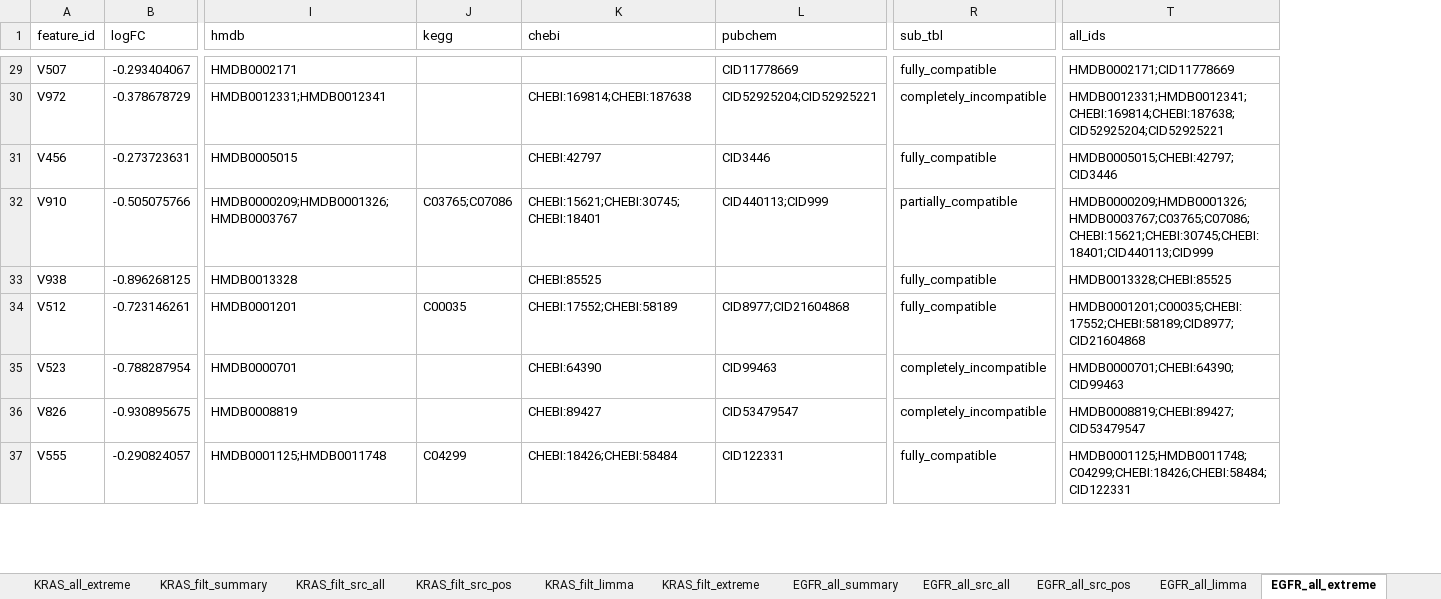
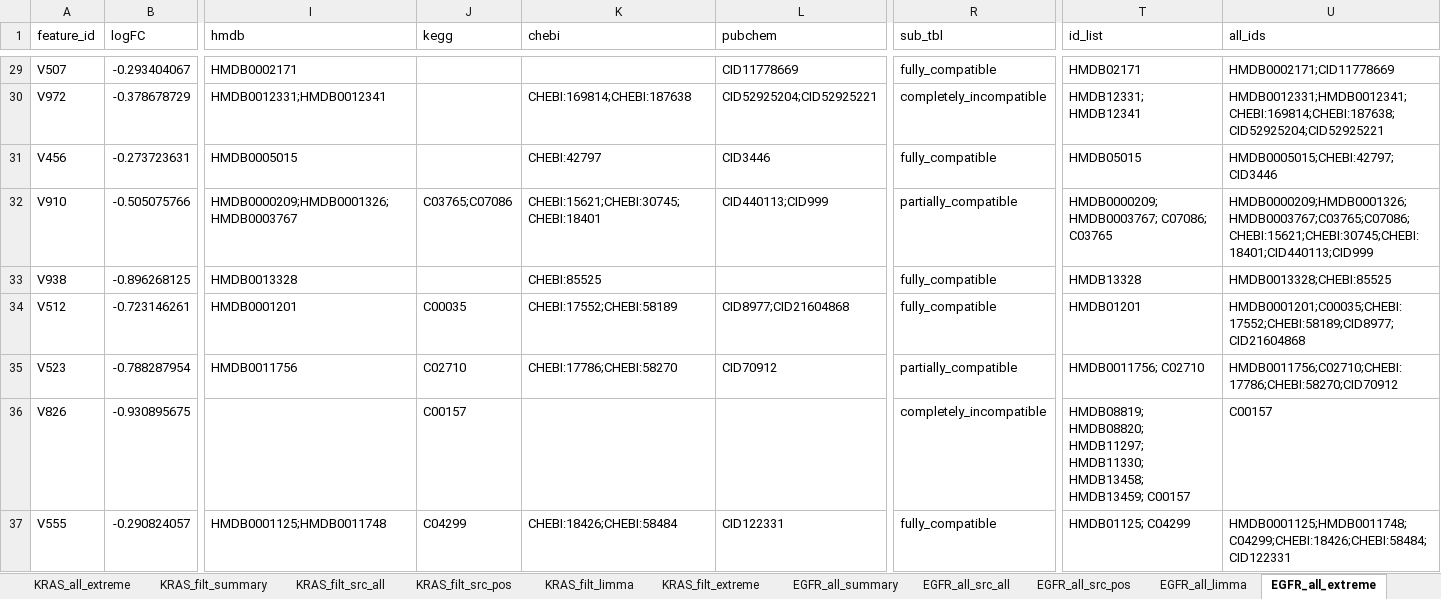
Before and after one commit to saezlab/metabo-usecases, an Excel workbook: omnipath_metabo_case1/Results/Differential_Analysis/ExtendedDataTable_DifferentialAnalysis_Shorthouse_LungMutations.xlsx, sheet EGFR_all_extreme, drawn as a sheet; only a part is shown, gaps mark what is left out; values as stored, in another font and other column widths than the file's, no borders; addresses are those after the commit; the diff covers the shown part only; the diff names each change by its address in the sheet, - before the commit and + after, or states it on an @@ line.

```diff
--- a/omnipath_metabo_case1/Results/Differential_Analysis/ExtendedDataTable_DifferentialAnalysis_Shorthouse_LungMutations.xlsx (sheet EGFR_all_extreme)
+++ b/omnipath_metabo_case1/Results/Differential_Analysis/ExtendedDataTable_DifferentialAnalysis_Shorthouse_LungMutations.xlsx (sheet EGFR_all_extreme)
+column T (id_list), rows 29-37: HMDB02171 | HMDB12331; HMDB12341 | HMDB05015 | HMDB0000209; HMDB0003767; C07086; C03765 | HMDB13328 | HMDB01201 | HMDB0011756; C02710 | HMDB08819; HMDB08820; HMDB11297; HMDB11330; HMDB13458; HMDB13459; C00157 | HMDB01125; C04299
-I35 (hmdb): HMDB0000701
+I35 (hmdb): HMDB0011756
-J35 (kegg): (empty)
+J35 (kegg): C02710
-K35 (chebi): CHEBI:64390
+K35 (chebi): CHEBI:17786;CHEBI:58270
-L35 (pubchem): CID99463
+L35 (pubchem): CID70912
-R35 (sub_tbl): completely_incompatible
+R35 (sub_tbl): partially_compatible
-U35 (all_ids): HMDB0000701;CHEBI:64390;CID99463
+U35 (all_ids): HMDB0011756;C02710;CHEBI:17786;CHEBI:58270;CID70912
-I36 (hmdb): HMDB0008819
+I36 (hmdb): (empty)
-J36 (kegg): (empty)
+J36 (kegg): C00157
-K36 (chebi): CHEBI:89427
+K36 (chebi): (empty)
-L36 (pubchem): CID53479547
+L36 (pubchem): (empty)
-U36 (all_ids): HMDB0008819;CHEBI:89427;CID53479547
+U36 (all_ids): C00157
```
Also changed, not shown: 33 edited cells elsewhere in this sheet, sheet EGFR_filt_limma, sheet KRAS_filt_limma, sheet KRAS_all_limma, sheet EGFR_all_limma, sheet KRAS_filt_extreme, sheet KRAS_all_extreme, 1 more sheet, 8 other files.
